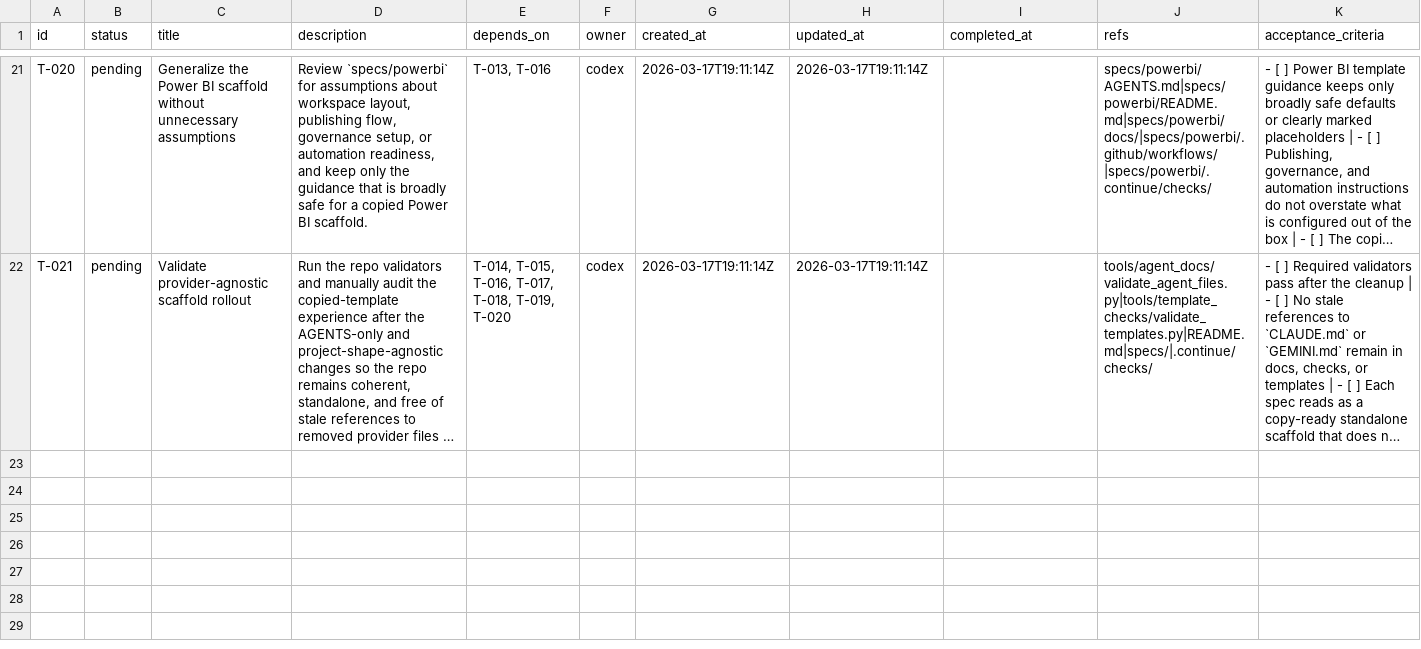
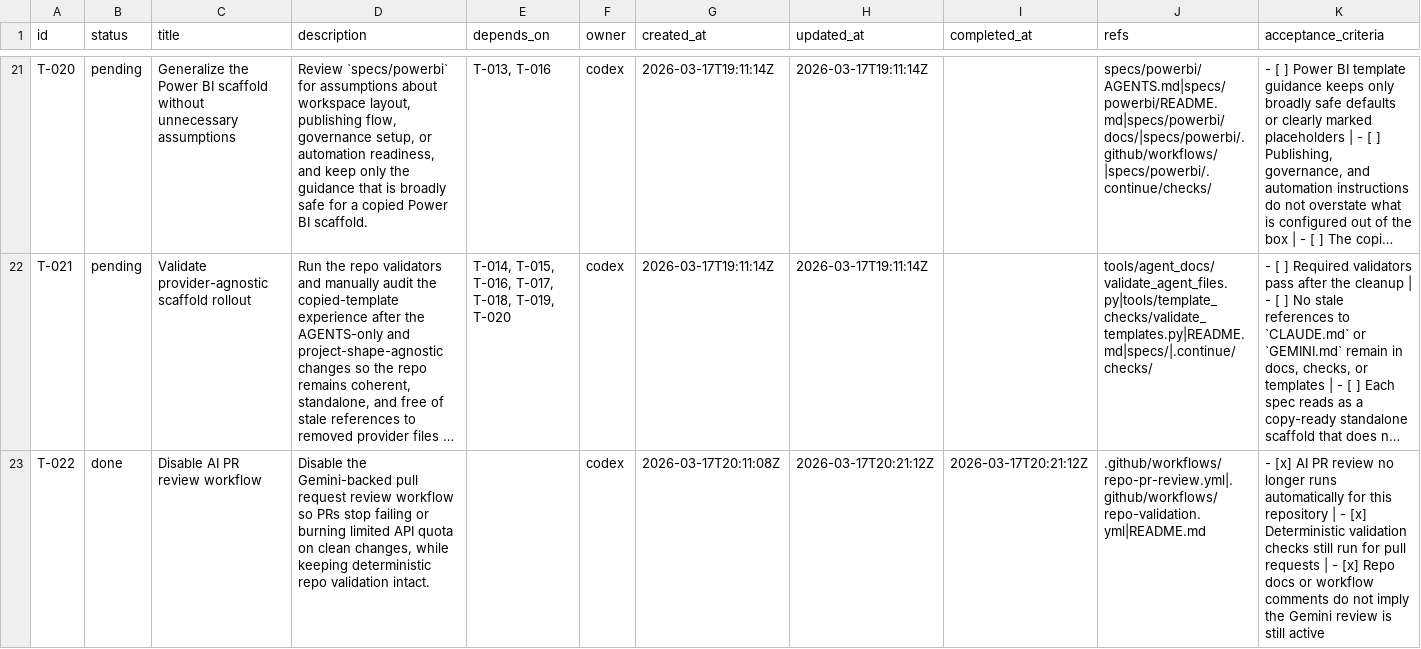
Before and after one commit to mtsanaissi/ai-stacks, a TSV file: tasks/tasks.tsv, drawn as a sheet; only a part is shown, gaps mark what is left out; long unchanged cells end in …; the diff names each change by its address in the sheet, - before the commit and + after, or states it on an @@ line.

Commit message:
Disable AI PR review workflow

```diff
--- a/tasks/tasks.tsv
+++ b/tasks/tasks.tsv
+row 23: T-022 | done | Disable AI PR review workflow | Disable the Gemini-backed pull request review workflow so PRs stop failing or burning limited API quota on clean changes, while keeping deterministic repo validation intact. |  | codex | 2026-03-17T20:11:08Z | 2026-03-17T20:21:12Z | 2026-03-17T20:21:12Z | .github/workflows/repo-pr-review.yml|.github/workflows/repo-validation.yml|README.md | - [x] AI PR review no longer runs automatically for this repository | - [x] Deterministic validation checks still run for pull requests | - [x] Repo docs or workflow comments do not imply the Gemini review is still active
```
Also changed, not shown: tasks/task_log.tsv, 4 other files.
